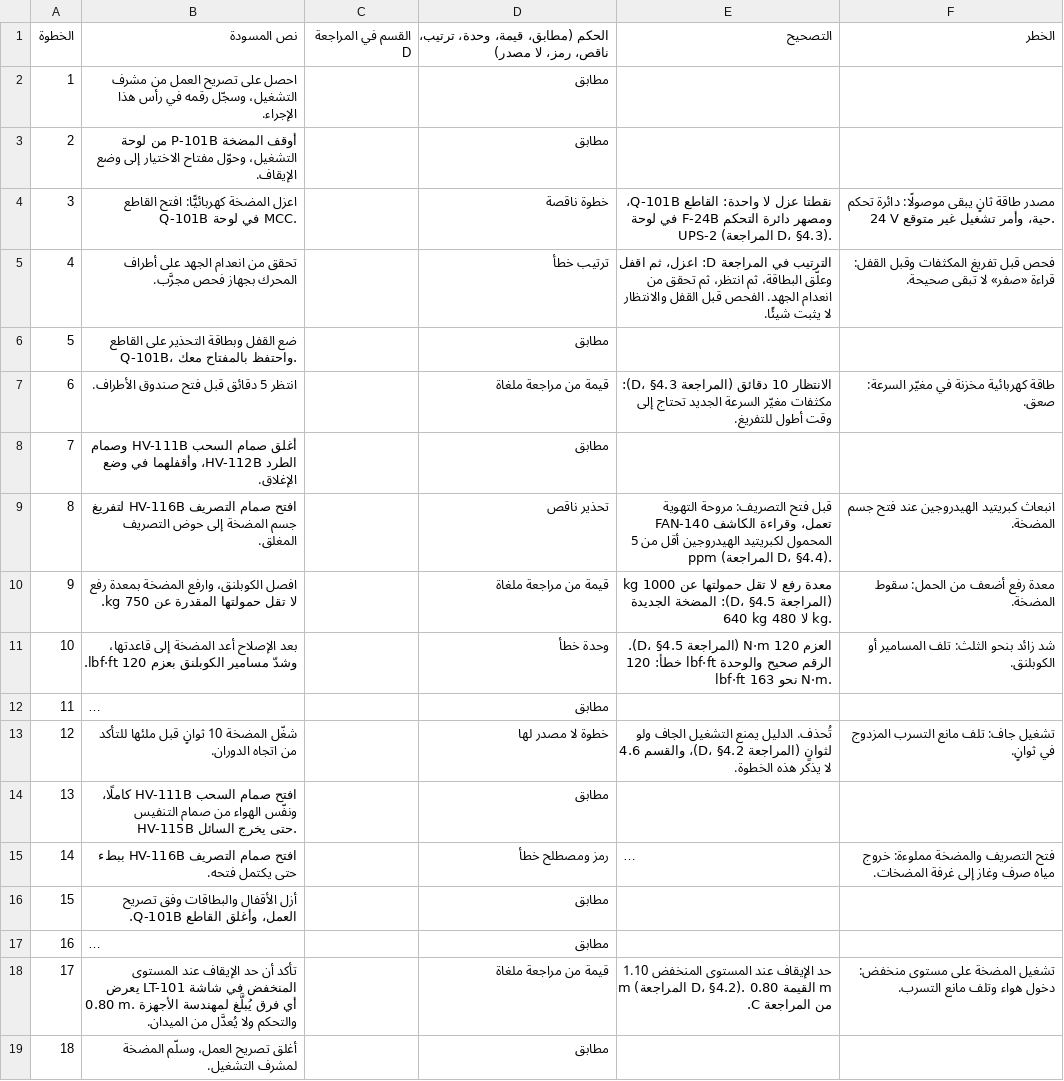
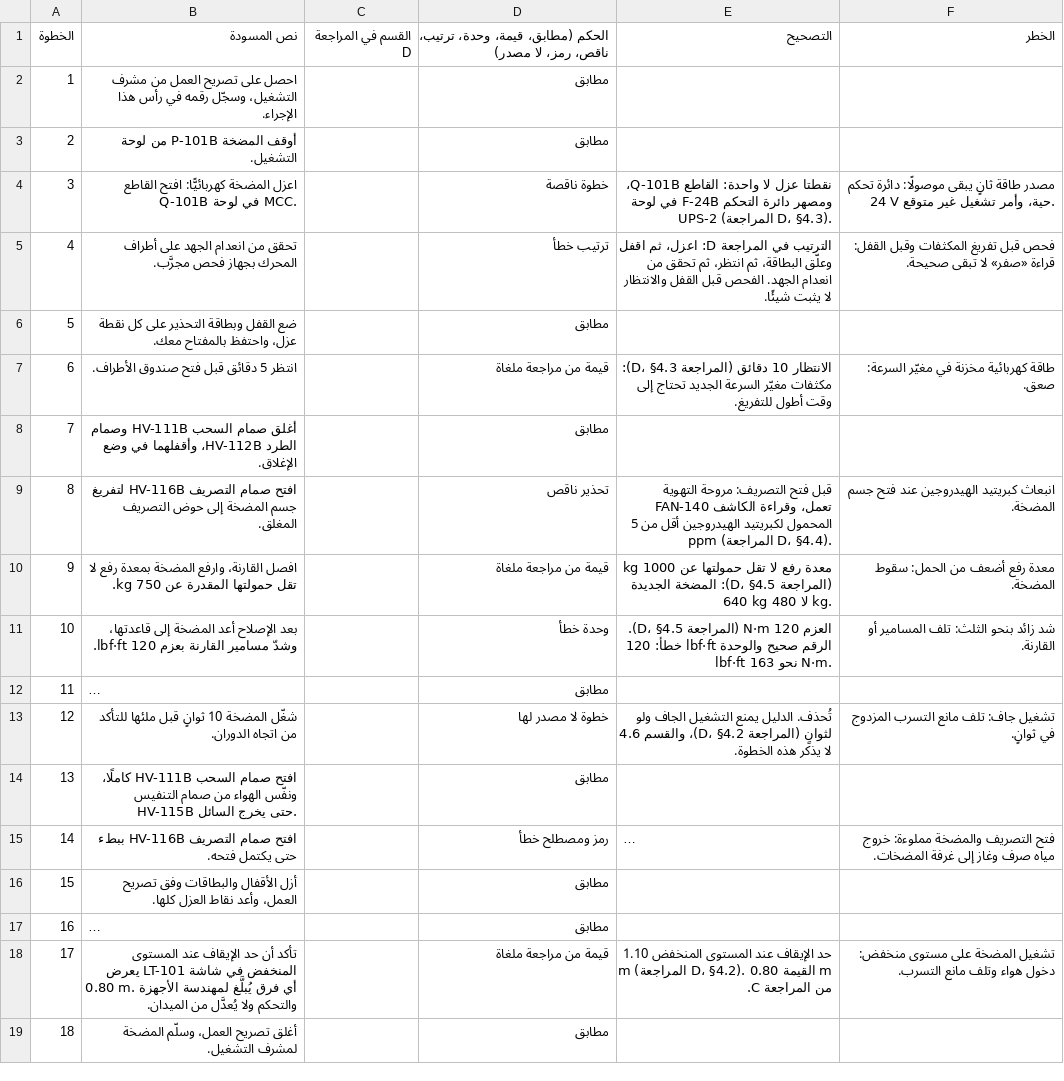
Before and after one commit to SDAIAAcademy/use-pro-211, a CSV file: labs/solutions/reference/D1_2_redline_table.csv, drawn as a sheet; long unchanged cells end in …; the diff names each change by its address in the sheet, - before the commit and + after, or states it on an @@ line.

Commit message:
Fix review findings: keep lab answers off the slides, make capstone forms 2 and 3 equivalent, clean the redline key, remove checkpoint length cues
Day 1 teaching examples, the revision table, the unit example, the lifting limit, the
term-confusion table and the tutor chat no longer show lab 1.1 or 1.2 answers; the
isolation checkpoint becomes an alarm-bypass checkpoint. Form 3 gains a transcript fault
(61 heard as 71), so both recorded reports have four wrong fields of nine. Draft steps 2, 5
and 15 now match their sources, so the nine keyed faults are the only faults. The MOC no
longer states the lab 2.1 count. Formal documents say coupling as القارنة. Lab 2.2 asks for
the threshold as the rule owner's choice and explains the small samples. Lab 1.2 says the
documents are for training only. The capstone deck states on a slide that the notes are text.

```diff
--- a/labs/solutions/reference/D1_2_redline_table.csv
+++ b/labs/solutions/reference/D1_2_redline_table.csv
-B3: …من لوحة التشغيل، وحوّل مفتاح الاختيار إلى وضع الإيقاف.
+B3: …من لوحة التشغيل.
-B6: …التحذير على القاطع Q-101B، واحتفظ بالمفتاح…
+B6: …التحذير على كل نقطة عزل، واحتفظ بالمفتاح…
-B10: افصل الكوبلنق، وارفع المضخة…
+B10: افصل القارنة، وارفع المضخة…
-B11: …وشدّ مسامير الكوبلنق بعزم 120…
+B11: …وشدّ مسامير القارنة بعزم 120…
-F11: شد زائد بنحو الثلث: تلف المسامير أو الكوبلنق.
+F11: شد زائد بنحو الثلث: تلف المسامير أو القارنة.
-B16: …تصريح العمل، وأغلق القاطع Q-101B.
+B16: …تصريح العمل، وأعد نقاط العزل كلها.
```
Also changed, not shown: labs/files/start/redline_table.csv, 20 other files.
